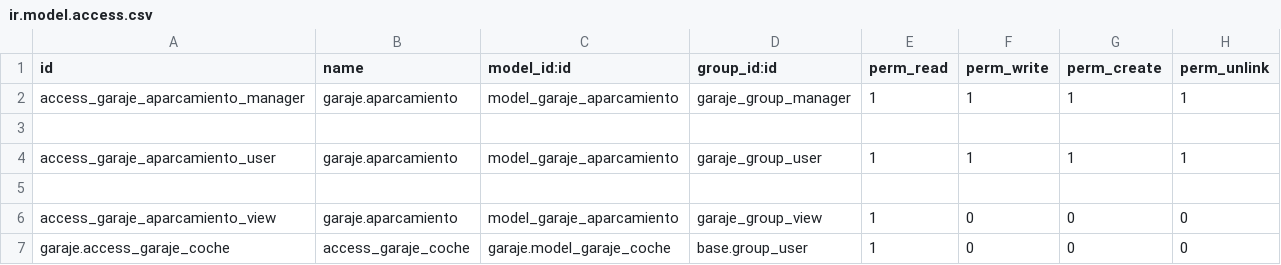
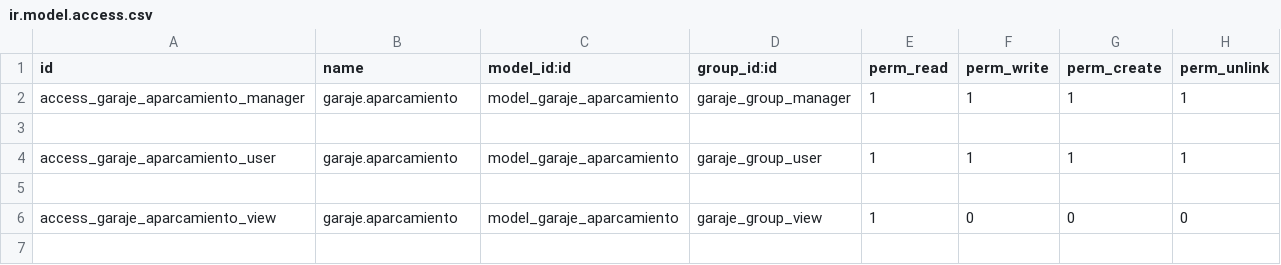
Before and after one commit to leobozzi/Prueba, a CSV file: garaje/security/ir.model.access.csv, drawn as a sheet.

Commit message:
Update ir.model.access.csv

```diff
--- a/garaje/security/ir.model.access.csv
+++ b/garaje/security/ir.model.access.csv
@@ -6,2 +6 @@ access_garaje_aparcamiento_user,garaje.aparcamiento,model_garaje_aparcamiento,ga
 access_garaje_aparcamiento_view,garaje.aparcamiento,model_garaje_aparcamiento,garaje_group_view,1,0,0,0
-garaje.access_garaje_coche,access_garaje_coche,garaje.model_garaje_coche,base.group_user,1,0,0,0
```
